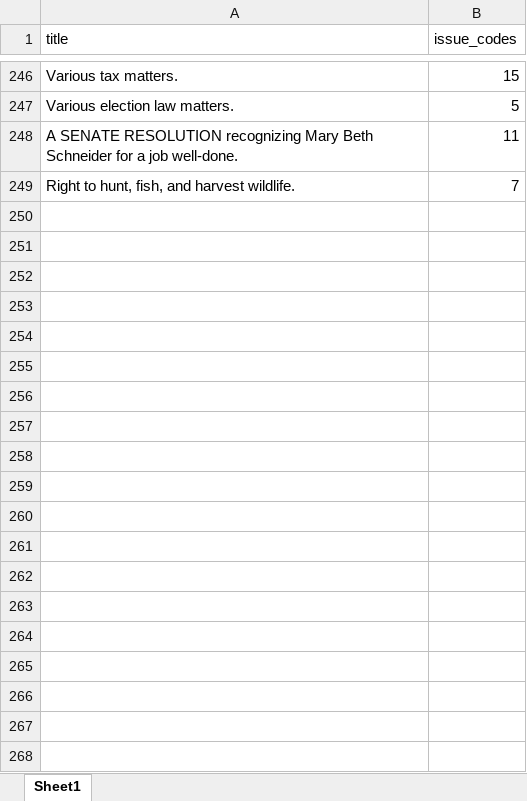
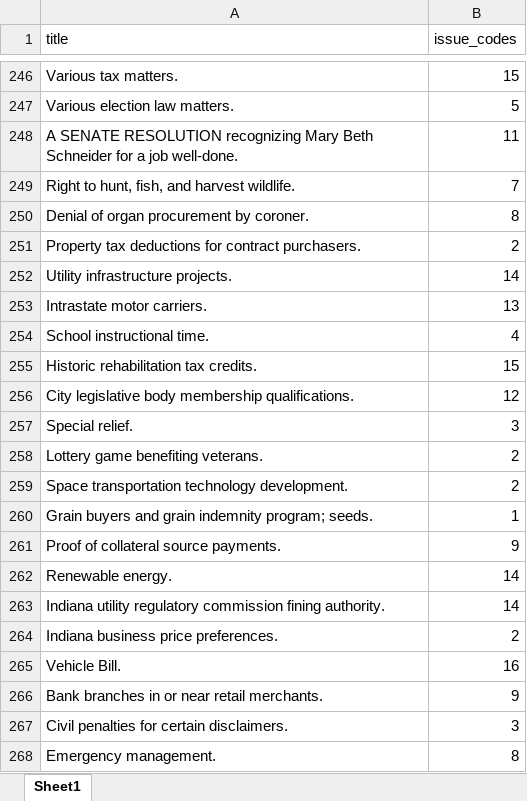
Before and after one commit to wschosta/forge, an Excel workbook: data/IN/undergrad/description_learning_materials.xlsx, sheet Sheet1, drawn as a sheet; only a part is shown, gaps mark what is left out; values as stored, in another font and other column widths than the file's, no borders; the diff covers the shown part only; the diff names each change by its address in the sheet, - before the commit and + after, or states it on an @@ line.

```diff
--- a/data/IN/undergrad/description_learning_materials.xlsx (sheet Sheet1)
+++ b/data/IN/undergrad/description_learning_materials.xlsx (sheet Sheet1)
+row 250: Denial of organ procurement by coroner. | 8
+row 251: Property tax deductions for contract purchasers. | 2
+row 252: Utility infrastructure projects. | 14
+row 253: Intrastate motor carriers. | 13
+row 254: School instructional time. | 4
+row 255: Historic rehabilitation tax credits. | 15
+row 256: City legislative body membership qualifications. | 12
+row 257: Special relief. | 3
+row 258: Lottery game benefiting veterans. | 2
+row 259: Space transportation technology development. | 2
+row 260: Grain buyers and grain indemnity program; seeds. | 1
+row 261: Proof of collateral source payments. | 9
+row 262: Renewable energy. | 14
+row 263: Indiana utility regulatory commission fining authority. | 14
+row 264: Indiana business price preferences. | 2
+row 265: Vehicle Bill. | 16
+row 266: Bank branches in or near retail merchants. | 9
+row 267: Civil penalties for certain disclaimers. | 3
+row 268: Emergency management. | 8
```
Also changed, not shown: 230 added rows elsewhere in this sheet, data/IN/undergrad/bill_coding v2 - master.xlsx, 11 other files.
